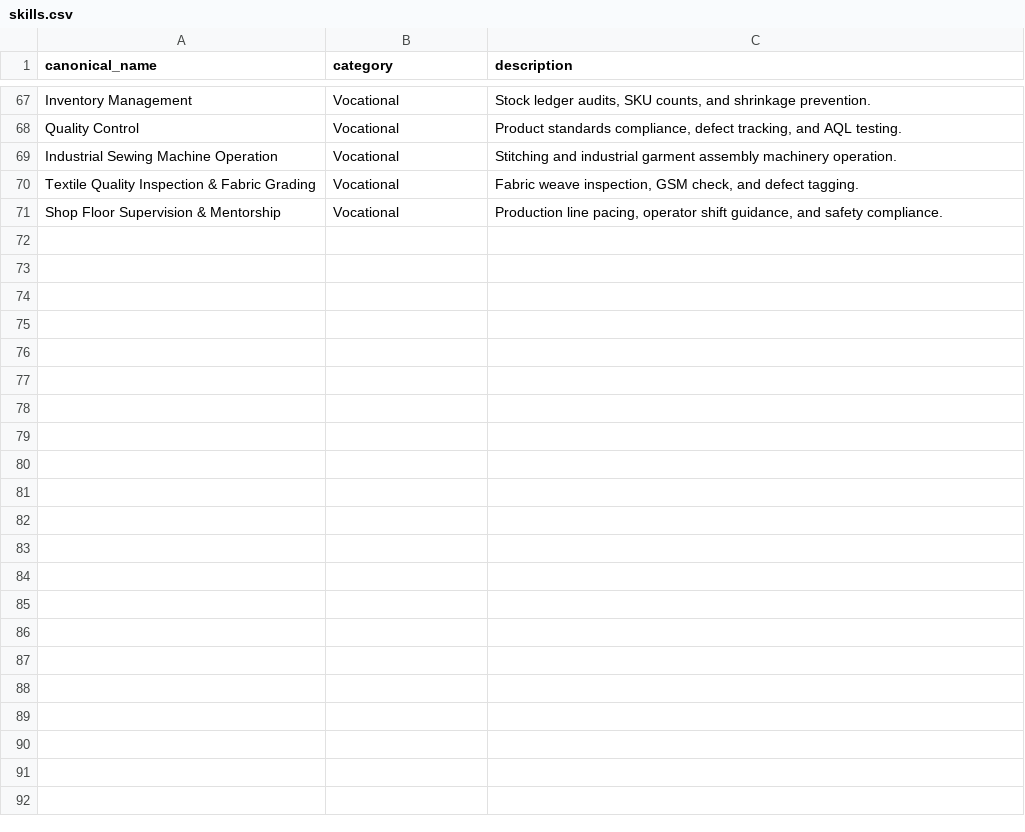
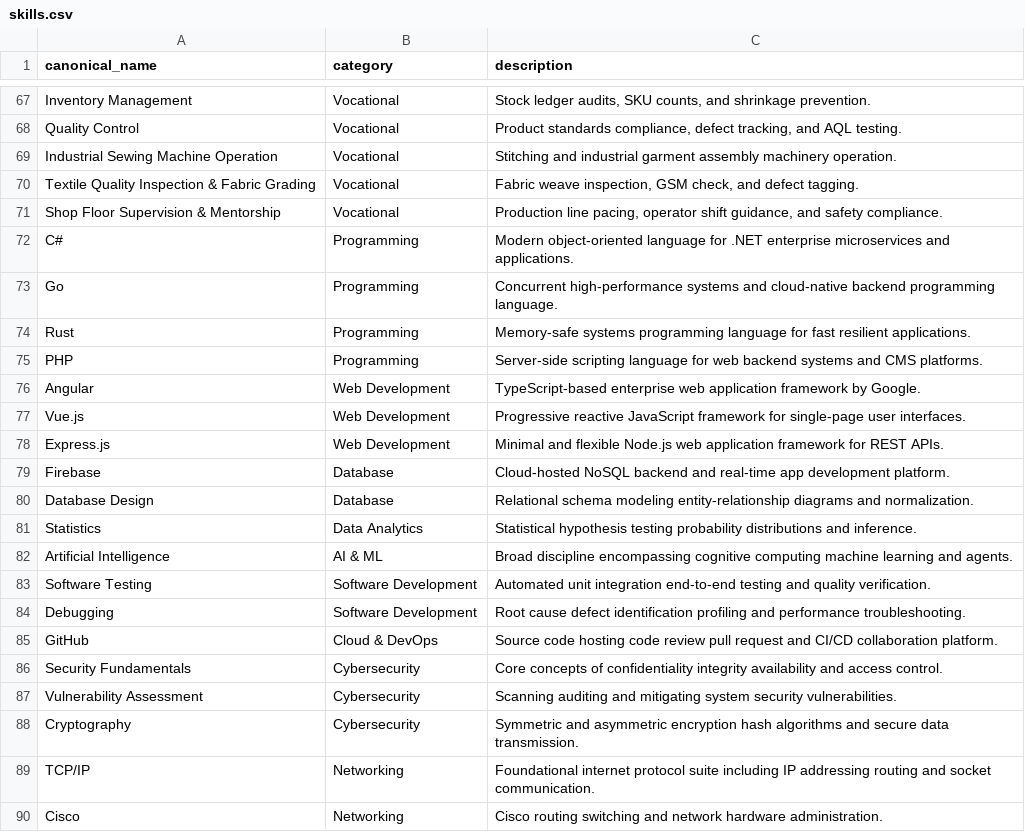
Before and after one commit to aditya-21-dev/AI_VoicePath, a CSV file: data/skills.csv, drawn as a sheet; only a part is shown, gaps mark what is left out; the diff covers the shown part only.

```diff
--- a/data/skills.csv
+++ b/data/skills.csv
@@ -71 +71,20 @@ Textile Quality Inspection & Fabric Grading,Vocational,"Fabric weave inspection,
 Shop Floor Supervision & Mentorship,Vocational,"Production line pacing, operator shift guidance, and safety compliance."
+C#,Programming,Modern object-oriented language for .NET enterprise microservices and applications.
+Go,Programming,Concurrent high-performance systems and cloud-native backend programming language.
+Rust,Programming,Memory-safe systems programming language for fast resilient applications.
+PHP,Programming,Server-side scripting language for web backend systems and CMS platforms.
+Angular,Web Development,TypeScript-based enterprise web application framework by Google.
+Vue.js,Web Development,Progressive reactive JavaScript framework for single-page user interfaces.
+Express.js,Web Development,Minimal and flexible Node.js web application framework for REST APIs.
+Firebase,Database,Cloud-hosted NoSQL backend and real-time app development platform.
+Database Design,Database,Relational schema modeling entity-relationship diagrams and normalization.
+Statistics,Data Analytics,Statistical hypothesis testing probability distributions and inference.
+Artificial Intelligence,AI & ML,Broad discipline encompassing cognitive computing machine learning and agents.
+Software Testing,Software Development,Automated unit integration end-to-end testing and quality verification.
+Debugging,Software Development,Root cause defect identification profiling and performance troubleshooting.
+GitHub,Cloud & DevOps,Source code hosting code review pull request and CI/CD collaboration platform.
+Security Fundamentals,Cybersecurity,Core concepts of confidentiality integrity availability and access control.
+Vulnerability Assessment,Cybersecurity,Scanning auditing and mitigating system security vulnerabilities.
+Cryptography,Cybersecurity,Symmetric and asymmetric encryption hash algorithms and secure data transmission.
+TCP/IP,Networking,Foundational internet protocol suite including IP addressing routing and socket communication.
+Cisco,Networking,Cisco routing switching and network hardware administration.
```
Also changed, not shown: 19 added rows elsewhere in this file, 9 other files.
